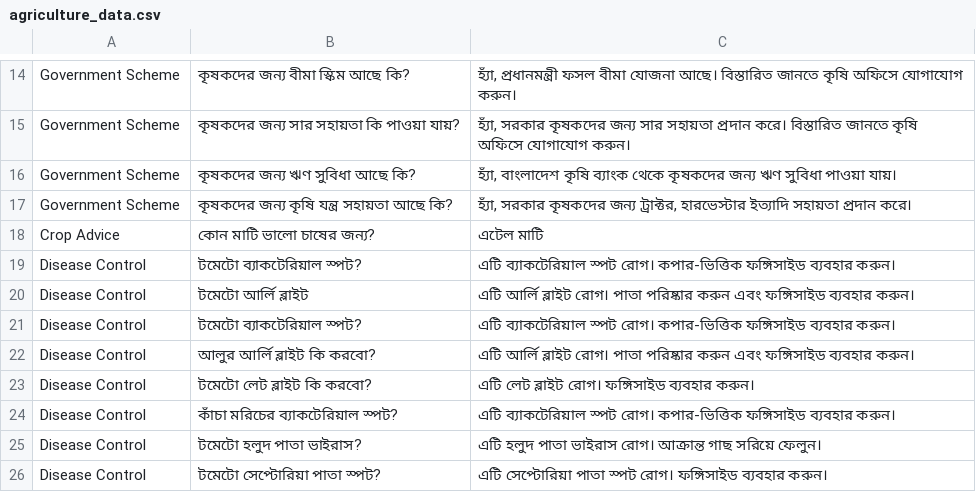
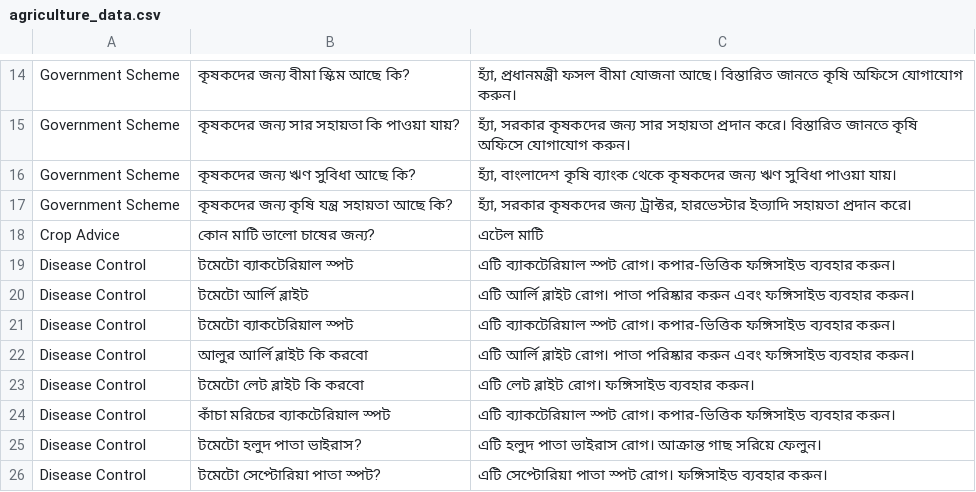
Before and after one commit to arju10/Bangla-Agricultural-Advisor-Chatbot-using-django, a CSV file: data/agriculture_data.csv, drawn as a sheet; only a part is shown, gaps mark what is left out.

```diff
--- a/data/agriculture_data.csv
+++ b/data/agriculture_data.csv
@@ -18,8 +18,8 @@ Government Scheme,"কৃষকদের জন্য কৃষি যন্ত
 Crop Advice,কোন মাটি ভালো চাষের জন্য?,এটেল মাটি
-Disease Control,"টমেটো ব্যাকটেরিয়াল স্পট?","এটি ব্যাকটেরিয়াল স্পট রোগ। কপার-ভিত্তিক ফঙ্গিসাইড ব্যবহার করুন।"
+Disease Control,"টমেটো ব্যাকটেরিয়াল স্পট","এটি ব্যাকটেরিয়াল স্পট রোগ। কপার-ভিত্তিক ফঙ্গিসাইড ব্যবহার করুন।"
 Disease Control,"টমেটো আর্লি ব্লাইট","এটি আর্লি ব্লাইট রোগ। পাতা পরিষ্কার করুন এবং ফঙ্গিসাইড ব্যবহার করুন।"
-Disease Control,টমেটো ব্যাকটেরিয়াল স্পট?,এটি ব্যাকটেরিয়াল স্পট রোগ। কপার-ভিত্তিক ফঙ্গিসাইড ব্যবহার করুন।
-Disease Control,আলুর আর্লি ব্লাইট কি করবো?,এটি আর্লি ব্লাইট রোগ। পাতা পরিষ্কার করুন এবং ফঙ্গিসাইড ব্যবহার করুন।
-Disease Control,টমেটো লেট ব্লাইট কি করবো?,এটি লেট ব্লাইট রোগ। ফঙ্গিসাইড ব্যবহার করুন।
-Disease Control,কাঁচা মরিচের ব্যাকটেরিয়াল স্পট?,এটি ব্যাকটেরিয়াল স্পট রোগ। কপার-ভিত্তিক ফঙ্গিসাইড ব্যবহার করুন।
+Disease Control,টমেটো ব্যাকটেরিয়াল স্পট,এটি ব্যাকটেরিয়াল স্পট রোগ। কপার-ভিত্তিক ফঙ্গিসাইড ব্যবহার করুন।
+Disease Control,আলুর আর্লি ব্লাইট কি করবো,এটি আর্লি ব্লাইট রোগ। পাতা পরিষ্কার করুন এবং ফঙ্গিসাইড ব্যবহার করুন।
+Disease Control,টমেটো লেট ব্লাইট কি করবো,এটি লেট ব্লাইট রোগ। ফঙ্গিসাইড ব্যবহার করুন।
+Disease Control,কাঁচা মরিচের ব্যাকটেরিয়াল স্পট,এটি ব্যাকটেরিয়াল স্পট রোগ। কপার-ভিত্তিক ফঙ্গিসাইড ব্যবহার করুন।
 Disease Control,টমেটো হলুদ পাতা ভাইরাস?,এটি হলুদ পাতা ভাইরাস রোগ। আক্রান্ত গাছ সরিয়ে ফেলুন।
```
Also changed, not shown: 9 other files.
